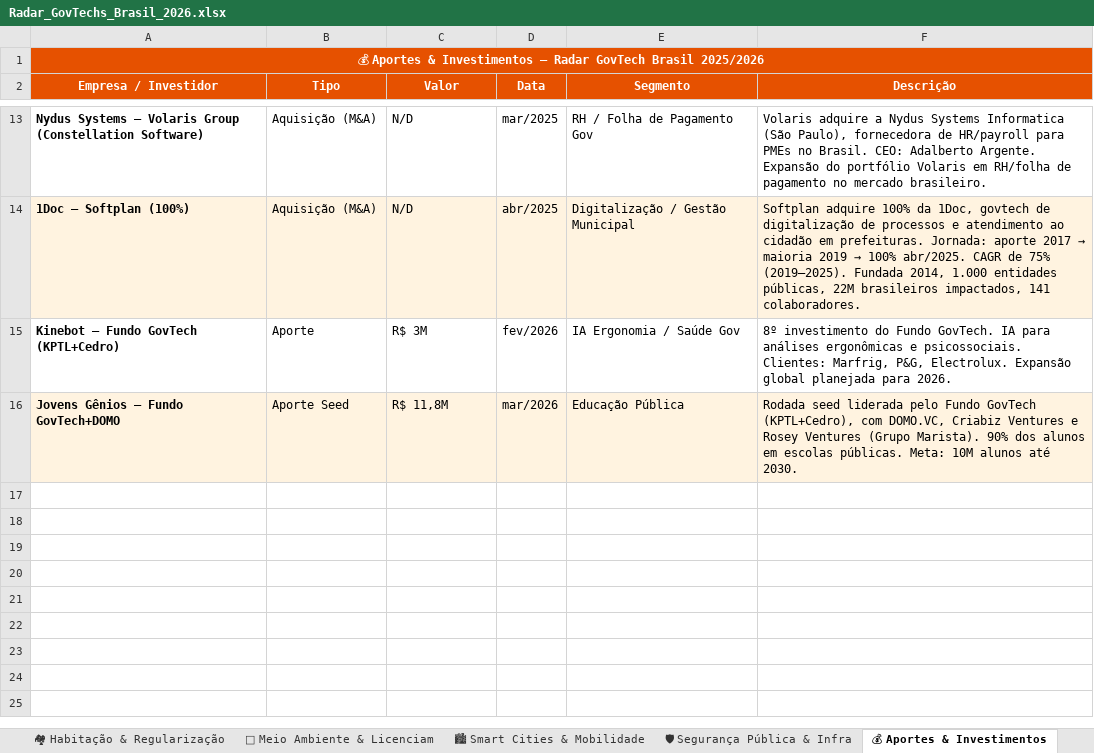
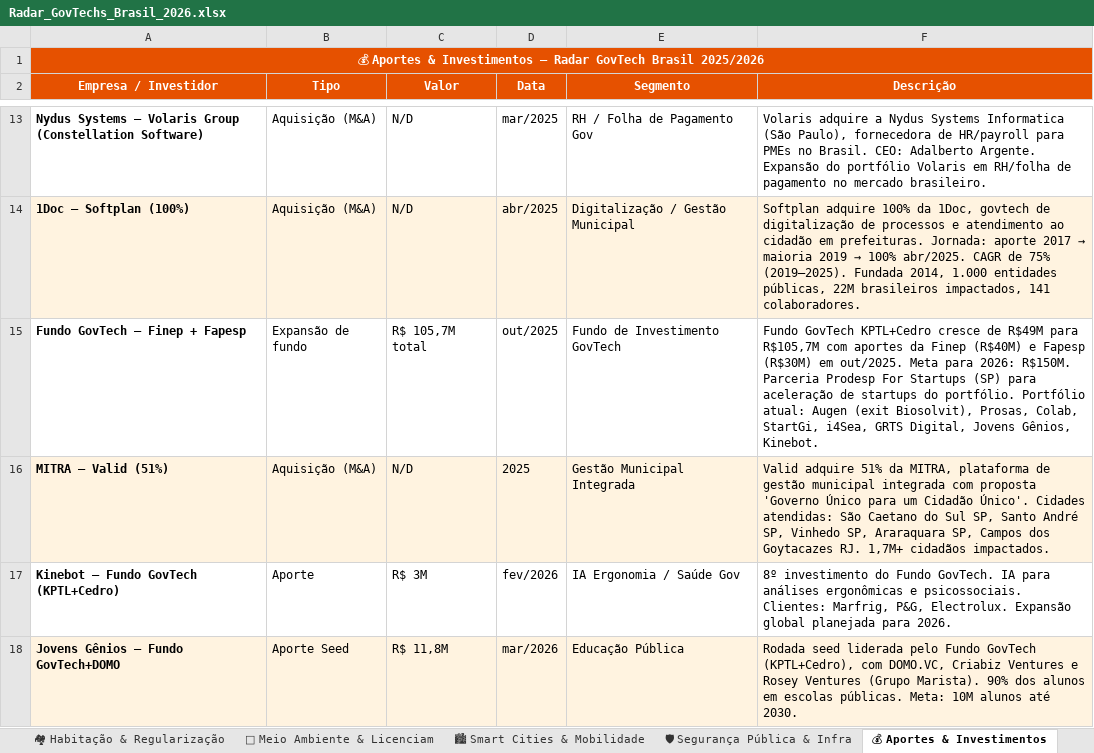
Before and after one commit to tossulino/govtech, an Excel workbook: Radar_GovTechs_Brasil_2026.xlsx, sheet 💰 Aportes & Investimentos, drawn as a sheet; only a part is shown, gaps mark what is left out; values as stored, in another font and other column widths than the file's, no borders; the diff names each change by its address in the sheet, - before the commit and + after, or states it on an @@ line.

```diff
--- a/Radar_GovTechs_Brasil_2026.xlsx (sheet 💰 Aportes & Investimentos)
+++ b/Radar_GovTechs_Brasil_2026.xlsx (sheet 💰 Aportes & Investimentos)
+row 15: Fundo GovTech — Finep + Fapesp | Expansão de fundo | R$ 105,7M total | out/2025 | Fundo de Investimento GovTech | Fundo GovTech KPTL+Cedro cresce de R$49M para R$105,7M com aportes da Finep (R$40M) e Fapesp (R$30M) em out/2025. Meta para 2026: R$150M. Parceria Prodesp For Startups (SP) para aceleração de startups do portfólio. Portfólio atual: Augen (exit Biosolvit), Prosas, Colab, StartGi, i4Sea, GRTS Digital, Jovens Gênios, Kinebot.
+row 16: MITRA — Valid (51%) | Aquisição (M&A) | N/D | 2025 | Gestão Municipal Integrada | Valid adquire 51% da MITRA, plataforma de gestão municipal integrada com proposta 'Governo Único para um Cidadão Único'. Cidades atendidas: São Caetano do Sul SP, Santo André SP, Vinhedo SP, Araraquara SP, Campos dos Goytacazes RJ. 1,7M+ cidadãos impactados.
```
Also changed, not shown: sheet 📋 Licitações & Compras Públ, sheet 📚 Educação Pública, sheet Resumo, sheet 🏛 Gestão & ERP Municipal, 2 other files.
